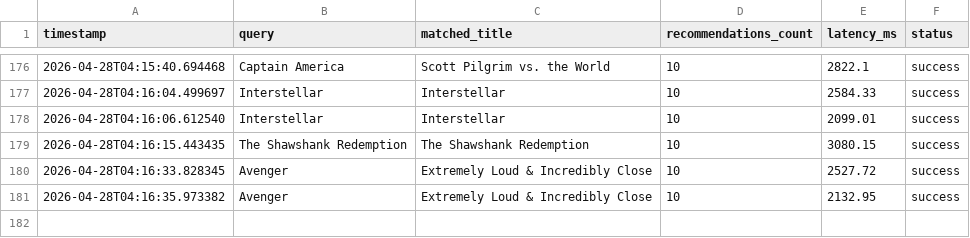
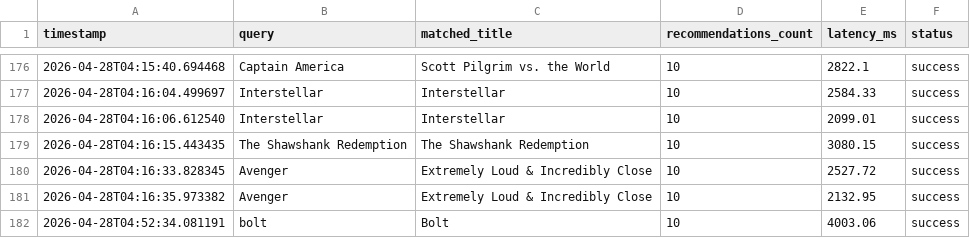
Before and after one commit to Fuzail1929/DA5402-Mlops_Moviess-Recommendation-System, a CSV file: feedback_logs/search_feedback.csv, drawn as a sheet; only a part is shown, gaps mark what is left out.

```diff
--- a/feedback_logs/search_feedback.csv
+++ b/feedback_logs/search_feedback.csv
@@ -181 +181,2 @@ timestamp,query,matched_title,recommendations_count,latency_ms,status
 2026-04-28T04:16:35.973382,Avenger,Extremely Loud & Incredibly Close,10,2132.95,success
+2026-04-28T04:52:34.081191,bolt,Bolt,10,4003.06,success
```
Also changed, not shown: 2 other files.
